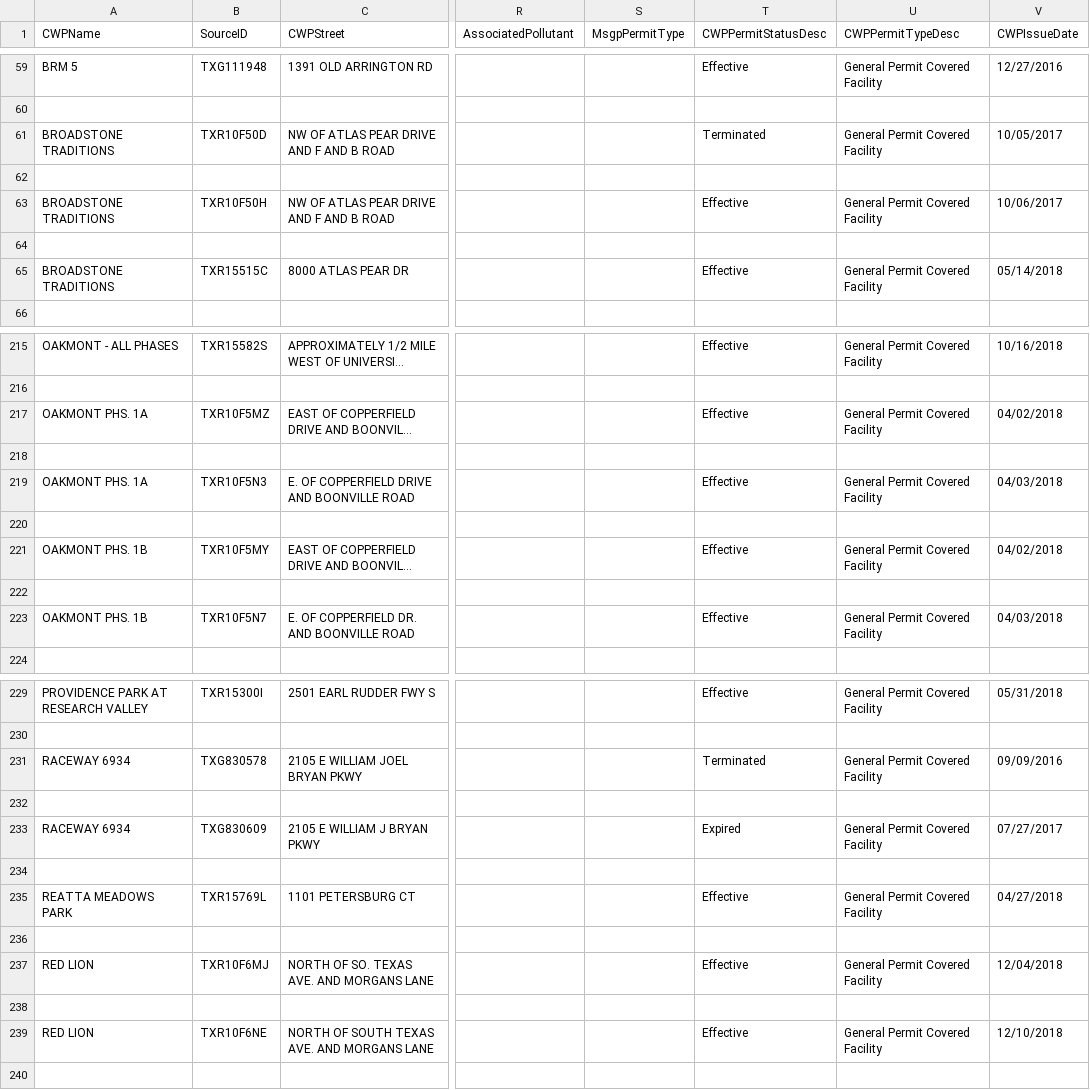
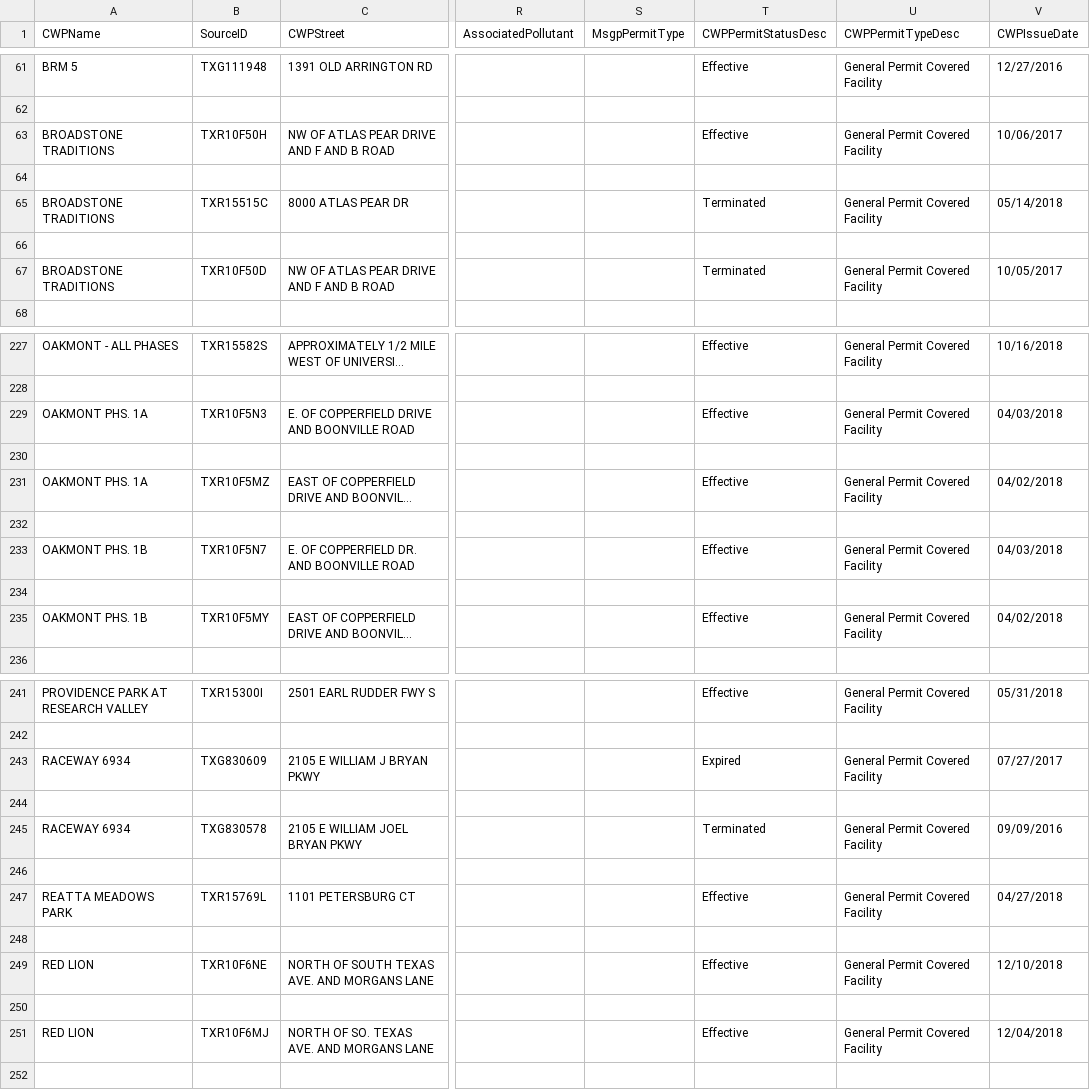
Before and after one commit to mps9506/echor, a CSV file: vignettes/introduction/0/ofmpub.epa.gov/echo/cwa_rest_services.get_download-d402c0.csv (was vignettes/introduction/0/ofmpub.epa.gov/echo/cwa_rest_services.get_download-0f2fce.csv), drawn as a sheet; only a part is shown, gaps mark what is left out; long unchanged cells end in …; removed rows and columns are numbered as before the commit, all else as after; rows hold the shown columns only; the diff covers the shown part only; the diff names each change by its address in the sheet, - before the commit and + after, or states it on an @@ line.

```diff
--- a/vignettes/introduction/0/ofmpub.epa.gov/echo/cwa_rest_services.get_download-0f2fce.csv
+++ b/vignettes/introduction/0/ofmpub.epa.gov/echo/cwa_rest_services.get_download-d402c0.csv
-row 62: (empty)
-T65 (CWPPermitStatusDesc): Effective
+T65 (CWPPermitStatusDesc): Terminated
+row 66: (empty)
@@ row 61 moved to row 67: BROADSTONE TRADITIONS @@
@@ row 219 moved to row 229: OAKMONT PHS. 1A @@
+row 230: (empty)
@@ row 223 moved to row 233: OAKMONT PHS. 1B @@
-row 222: (empty)
@@ row 233 moved to row 243: RACEWAY 6934 @@
+row 244: (empty)
-row 232: (empty)
@@ row 239 moved to row 249: RED LION @@
+row 250: (empty)
-row 238: (empty)
```
Also changed, not shown: 26 added rows, 8 removed rows, 10 moved rows and 19 edited cells elsewhere in this file, vignettes/introduction/0/ofmpub.epa.gov/echo/air_rest_services.get_download-2aa1a3.csv, 9 other files.
